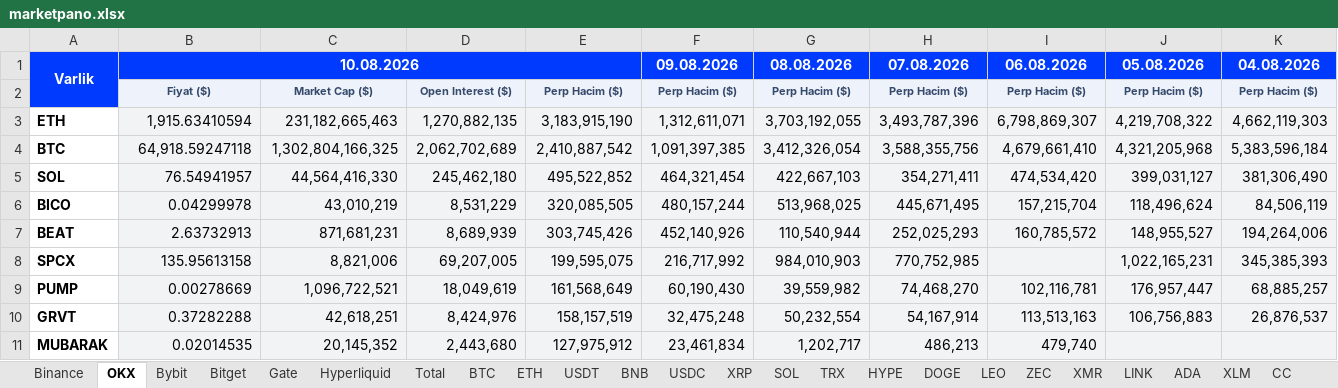
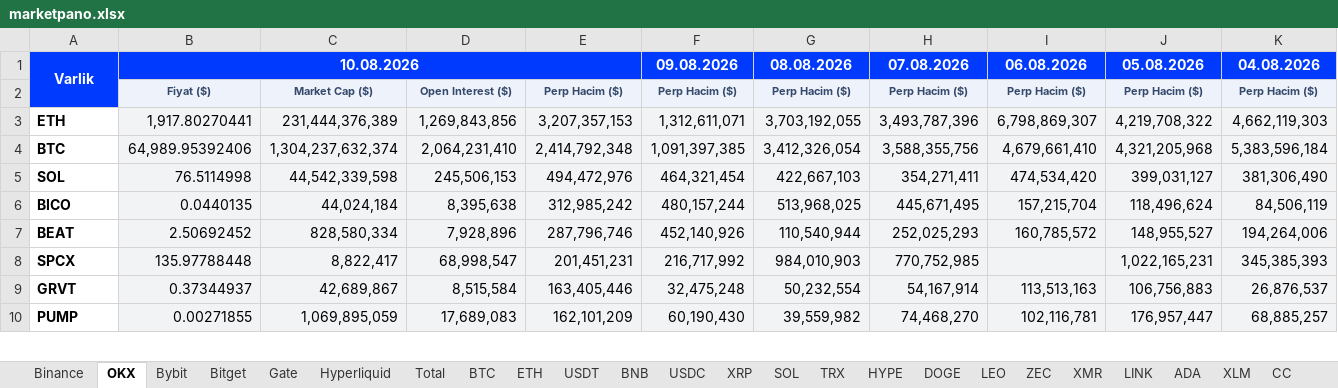
Before and after one commit to batuhanhelvaci-hub/marketpano, an Excel workbook: marketpano.xlsx, sheet OKX, drawn as a sheet; only a part is shown; values as stored, in another font and other column widths than the file's, no borders; removed rows and columns are numbered as before the commit, all else as after; rows hold the shown columns only; the diff covers the shown part only; the diff names each change by its address in the sheet, - before the commit and + after, or states it on an @@ line.

```diff
--- a/marketpano.xlsx (sheet OKX)
+++ b/marketpano.xlsx (sheet OKX)
-B3: 1,915.63410594
+B3: 1,917.80270441
-C3: 231,182,665,463
+C3: 231,444,376,389
-D3: 1,270,882,135
+D3: 1,269,843,856
-E3: 3,183,915,190
+E3: 3,207,357,153
-B4: 64,918.59247118
+B4: 64,989.95392406
-C4: 1,302,804,166,325
+C4: 1,304,237,632,374
-D4: 2,062,702,689
+D4: 2,064,231,410
-E4: 2,410,887,542
+E4: 2,414,792,348
-B5: 76.54941957
+B5: 76.5114998
-C5: 44,564,416,330
+C5: 44,542,339,598
-D5: 245,462,180
+D5: 245,506,153
-E5: 495,522,852
+E5: 494,472,976
-B6: 0.04299978
+B6: 0.0440135
-C6: 43,010,219
+C6: 44,024,184
-D6: 8,531,229
+D6: 8,395,638
-E6: 320,085,505
+E6: 312,985,242
-B7: 2.63732913
+B7: 2.50692452
-C7: 871,681,231
+C7: 828,580,334
-D7: 8,689,939
+D7: 7,928,896
-E7: 303,745,426
+E7: 287,796,746
-B8: 135.95613158
+B8: 135.97788448
-C8: 8,821,006
+C8: 8,822,417
-D8: 69,207,005
+D8: 68,998,547
-E8: 199,595,075
+E8: 201,451,231
-row 9: PUMP | 0.00278669 | 1,096,722,521 | 18,049,619 | 161,568,649 | 60,190,430 | 39,559,982 | 74,468,270 | 102,116,781 | 176,957,447 | 68,885,257
-B9: 0.37282288
+B9: 0.37344937
-C9: 42,618,251
+C9: 42,689,867
-D9: 8,424,976
+D9: 8,515,584
-E9: 158,157,519
+E9: 163,405,446
-row 11: MUBARAK | 0.02014535 | 20,145,352 | 2,443,680 | 127,975,912 | 23,461,834 | 1,202,717 | 486,213 | 479,740
+row 10: PUMP | 0.00271855 | 1,069,895,059 | 17,689,083 | 162,101,209 | 60,190,430 | 39,559,982 | 74,468,270 | 102,116,781 | 176,957,447 | 68,885,257
```
Also changed, not shown: 29 added rows, 28 removed rows and 450 edited cells elsewhere in this sheet, sheet Total, sheet Hyperliquid, sheet Bitget, sheet Gate, sheet Bybit, sheet Binance, 8 other files.
